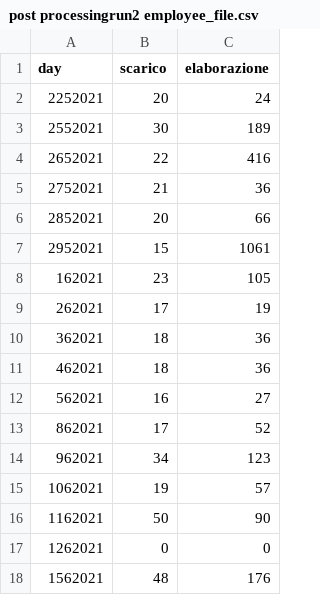
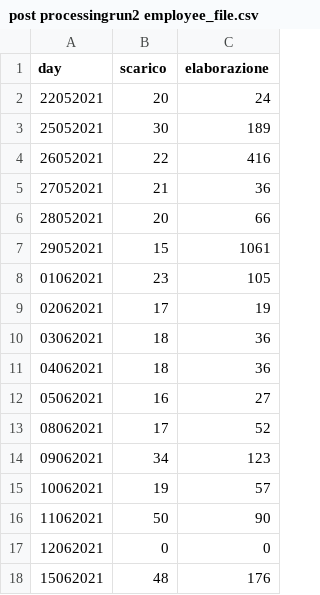
Before and after one commit to robtesta87/provad3, a CSV file: post processingrun2 employee_file.csv, drawn as a sheet.

Commit message:
prova csv

```diff
--- a/post processingrun2 employee_file.csv
+++ b/post processingrun2 employee_file.csv
@@ -1,18 +1,18 @@
 day,scarico,elaborazione
-2252021,20,24
-2552021,30,189
-2652021,22,416
-2752021,21,36
-2852021,20,66
-2952021,15,1061
-162021,23,105
-262021,17,19
-362021,18,36
-462021,18,36
-562021,16,27
-862021,17,52
-962021,34,123
-1062021,19,57
-1162021,50,90
-1262021,0,0
-1562021,48,176
+22052021,20,24
+25052021,30,189
+26052021,22,416
+27052021,21,36
+28052021,20,66
+29052021,15,1061
+01062021,23,105
+02062021,17,19
+03062021,18,36
+04062021,18,36
+05062021,16,27
+08062021,17,52
+09062021,34,123
+10062021,19,57
+11062021,50,90
+12062021,0,0
+15062021,48,176
```
